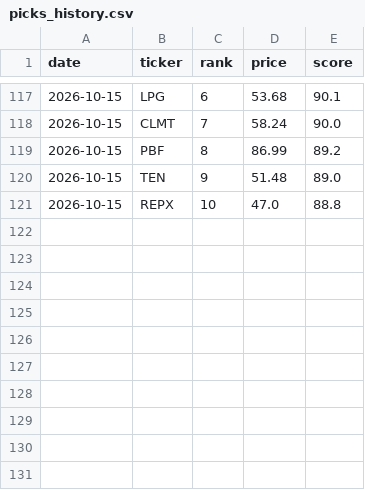
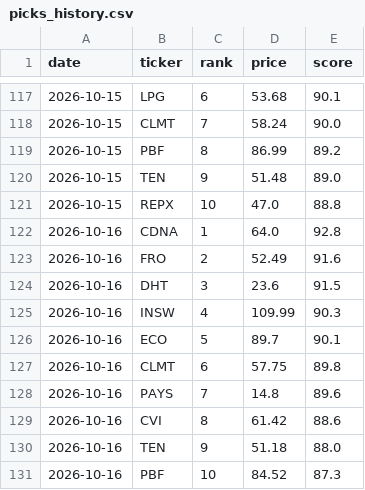
Before and after one commit to OdedAviv1211/stock-radar, a CSV file: data/picks_history.csv, drawn as a sheet; only a part is shown, gaps mark what is left out; the diff names each change by its address in the sheet, - before the commit and + after, or states it on an @@ line.

```diff
--- a/data/picks_history.csv
+++ b/data/picks_history.csv
+row 122: 2026-10-16 | CDNA | 1 | 64.0 | 92.8
+row 123: 2026-10-16 | FRO | 2 | 52.49 | 91.6
+row 124: 2026-10-16 | DHT | 3 | 23.6 | 91.5
+row 125: 2026-10-16 | INSW | 4 | 109.99 | 90.3
+row 126: 2026-10-16 | ECO | 5 | 89.7 | 90.1
+row 127: 2026-10-16 | CLMT | 6 | 57.75 | 89.8
+row 128: 2026-10-16 | PAYS | 7 | 14.8 | 89.6
+row 129: 2026-10-16 | CVI | 8 | 61.42 | 88.6
+row 130: 2026-10-16 | TEN | 9 | 51.18 | 88.0
+row 131: 2026-10-16 | PBF | 10 | 84.52 | 87.3
```
Also changed, not shown: 6 other files.
